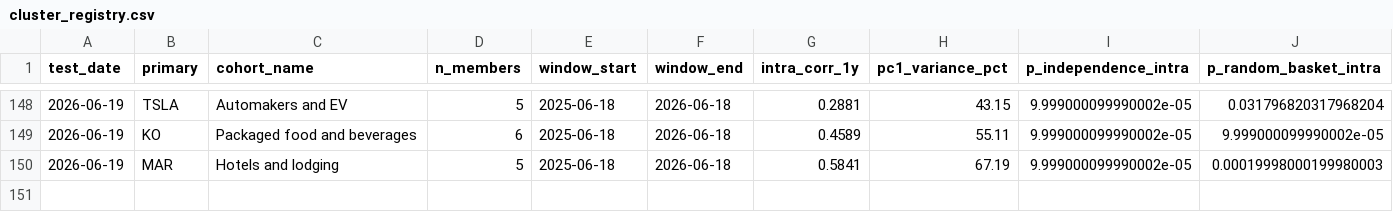
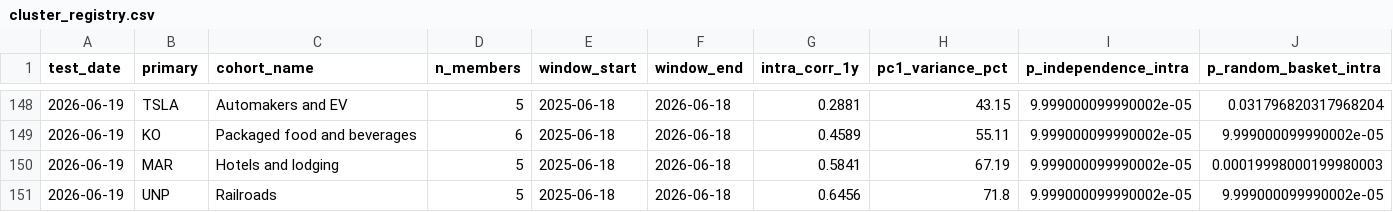
Before and after one commit to Kleinster2/financial-charts, a CSV file: scripts/cluster_registry.csv, drawn as a sheet; only a part is shown, gaps mark what is left out; rows hold the shown columns only; the diff names each change by its address in the sheet, - before the commit and + after, or states it on an @@ line.

```diff
--- a/scripts/cluster_registry.csv
+++ b/scripts/cluster_registry.csv
+row 151: 2026-06-19 | UNP | Railroads | 5 | 2025-06-18 | 2026-06-18 | 0.6456 | 71.8 | 9.999000099990002e-05 | 9.999000099990002e-05
```
Also changed, not shown: 17 other files.
